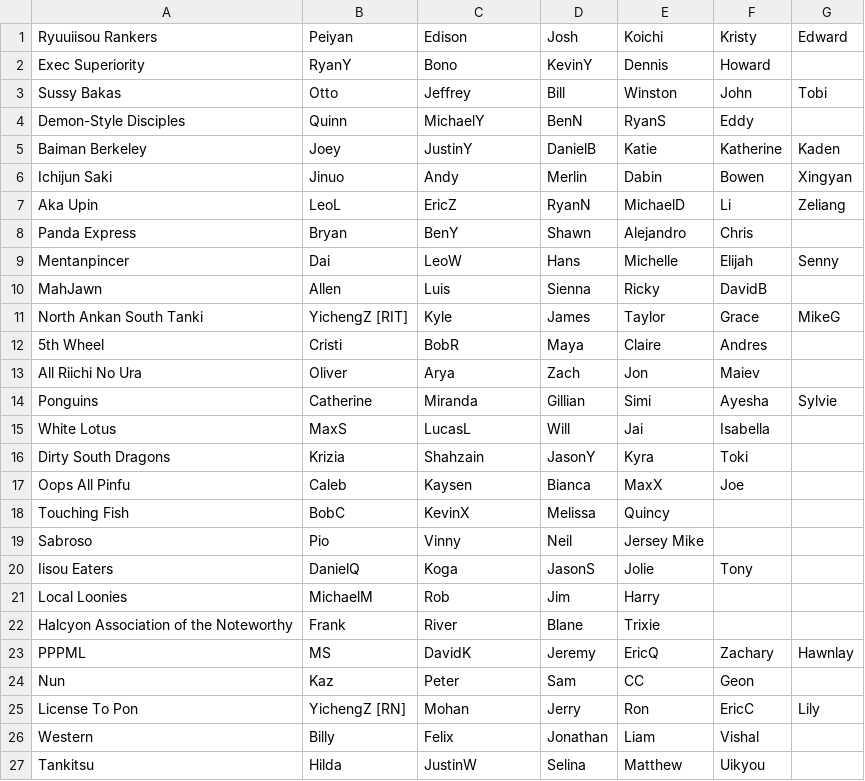
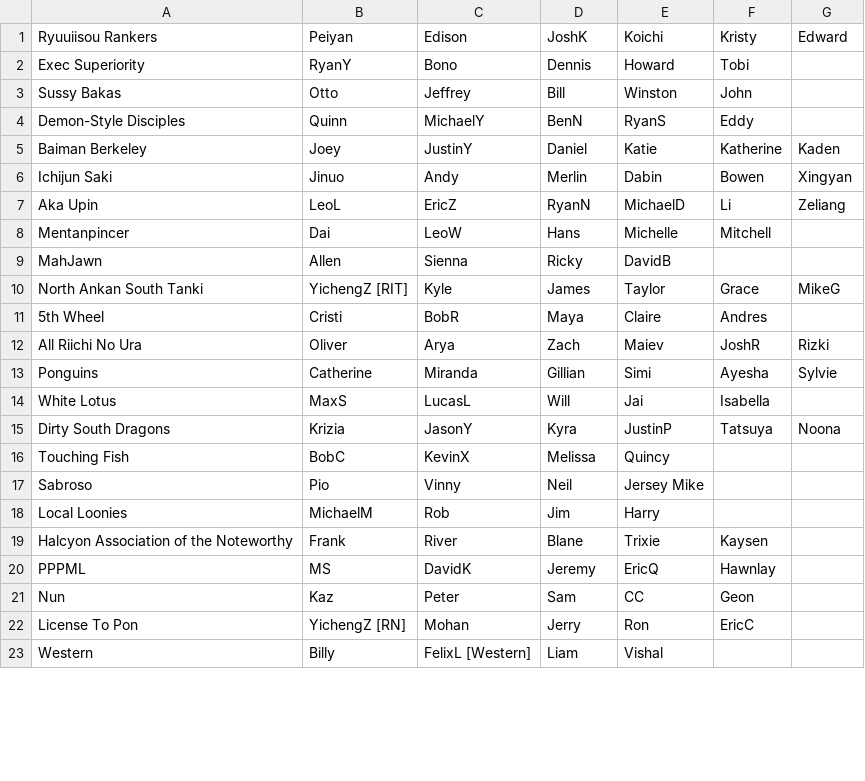
Before and after one commit to Redorangegamez/MJSTeamLeagueBot, a CSV file: teams.csv, drawn as a sheet; only a part is shown; the diff covers the shown part only.

Commit message:
Update teams.csv

```diff
--- a/teams.csv
+++ b/teams.csv
@@ -1,27 +1,23 @@
-Ryuuiisou Rankers,Peiyan,Edison,Josh,Koichi,Kristy,Edward
-Exec Superiority,RyanY,Bono,KevinY,Dennis,Howard,
-Sussy Bakas,Otto,Jeffrey,Bill,Winston,John,Tobi
+Ryuuiisou Rankers,Peiyan,Edison,JoshK,Koichi,Kristy,Edward
+Exec Superiority,RyanY,Bono,Dennis,Howard,Tobi,
+Sussy Bakas,Otto,Jeffrey,Bill,Winston,John,
 Demon-Style Disciples,Quinn,MichaelY,BenN,RyanS,Eddy,
-Baiman Berkeley,Joey,JustinY,DanielB,Katie,Katherine,Kaden
+Baiman Berkeley,Joey,JustinY,Daniel,Katie,Katherine,Kaden
 Ichijun Saki,Jinuo,Andy,Merlin,Dabin,Bowen,Xingyan
 Aka Upin,LeoL,EricZ,RyanN,MichaelD,Li,Zeliang
-Panda Express,Bryan,BenY,Shawn,Alejandro,Chris,
-Mentanpincer,Dai,LeoW,Hans,Michelle,Elijah,Senny
-MahJawn,Allen,Luis,Sienna,Ricky,DavidB,
+Mentanpincer,Dai,LeoW,Hans,Michelle,Mitchell,
+MahJawn,Allen,Sienna,Ricky,DavidB,,
 North Ankan South Tanki,YichengZ [RIT],Kyle,James,Taylor,Grace,MikeG,
 5th Wheel,Cristi,BobR,Maya,Claire,Andres,
-All Riichi No Ura,Oliver,Arya,Zach,Jon,Maiev,
+All Riichi No Ura,Oliver,Arya,Zach,Maiev,JoshR,Rizki
 Ponguins,Catherine,Miranda,Gillian,Simi,Ayesha,Sylvie
 White Lotus,MaxS,LucasL,Will,Jai,Isabella,
-Dirty South Dragons,Krizia,Shahzain,JasonY,Kyra,Toki,
-Oops All Pinfu,Caleb,Kaysen,Bianca,MaxX,Joe,
+Dirty South Dragons,Krizia,JasonY,Kyra,JustinP,Tatsuya,Noona
 Touching Fish,BobC,KevinX,Melissa,Quincy,,
 Sabroso,Pio,Vinny,Neil,Jersey Mike,,
-Iisou Eaters,DanielQ,Koga,JasonS,Jolie,Tony,
 Local Loonies,MichaelM,Rob,Jim,Harry,,
-Halcyon Association of the Noteworthy,Frank,River,Blane,Trixie,,
-PPPML,MS,DavidK,Jeremy,EricQ,Zachary,Hawnlay
+Halcyon Association of the Noteworthy,Frank,River,Blane,Trixie,Kaysen,
+PPPML,MS,DavidK,Jeremy,EricQ,Hawnlay,
 Nun,Kaz,Peter,Sam,CC,Geon,
-License To Pon,YichengZ [RN],Mohan,Jerry,Ron,EricC,Lily
-Western,Billy,Felix,Jonathan,Liam,Vishal,
-Tankitsu,Hilda,JustinW,Selina,Matthew,Uikyou,
+License To Pon,YichengZ [RN],Mohan,Jerry,Ron,EricC,
+Western,Billy,FelixL [Western],Liam,Vishal,,
```
Also changed, not shown: 4 added rows and 2 edited cells elsewhere in this file.
